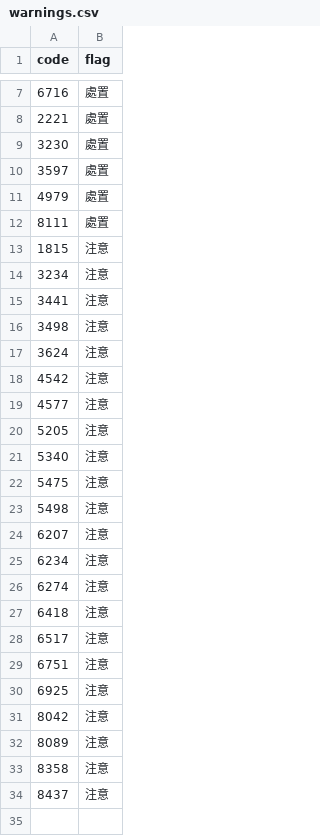
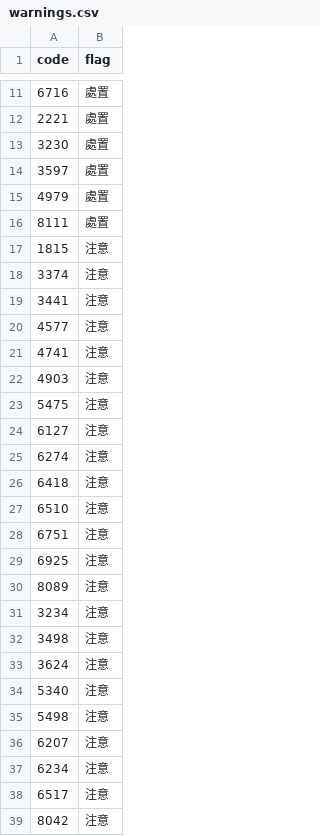
Before and after one commit to stevenhsiehsheng-ctrl/tw-stock-screener, a CSV file: data/extras/warnings.csv, drawn as a sheet; only a part is shown, gaps mark what is left out; the diff covers the shown part only.

```diff
--- a/data/extras/warnings.csv
+++ b/data/extras/warnings.csv
@@ -13,11 +17,19 @@ code,flag
 1815,注意
+3374,注意
+3441,注意
+4577,注意
+4741,注意
+4903,注意
+5475,注意
+6127,注意
+6274,注意
+6418,注意
+6510,注意
+6751,注意
+6925,注意
+8089,注意
 3234,注意
-3441,注意
 3498,注意
 3624,注意
-4542,注意
-4577,注意
-5205,注意
 5340,注意
-5475,注意
 5498,注意
@@ -25,10 +37,3 @@ code,flag
 6234,注意
-6274,注意
-6418,注意
 6517,注意
-6751,注意
-6925,注意
 8042,注意
-8089,注意
-8358,注意
-8437,注意
```
Also changed, not shown: 4 added rows elsewhere in this file, data/extras/oddlot.csv, data/extras/pe.csv, 6 other files.
